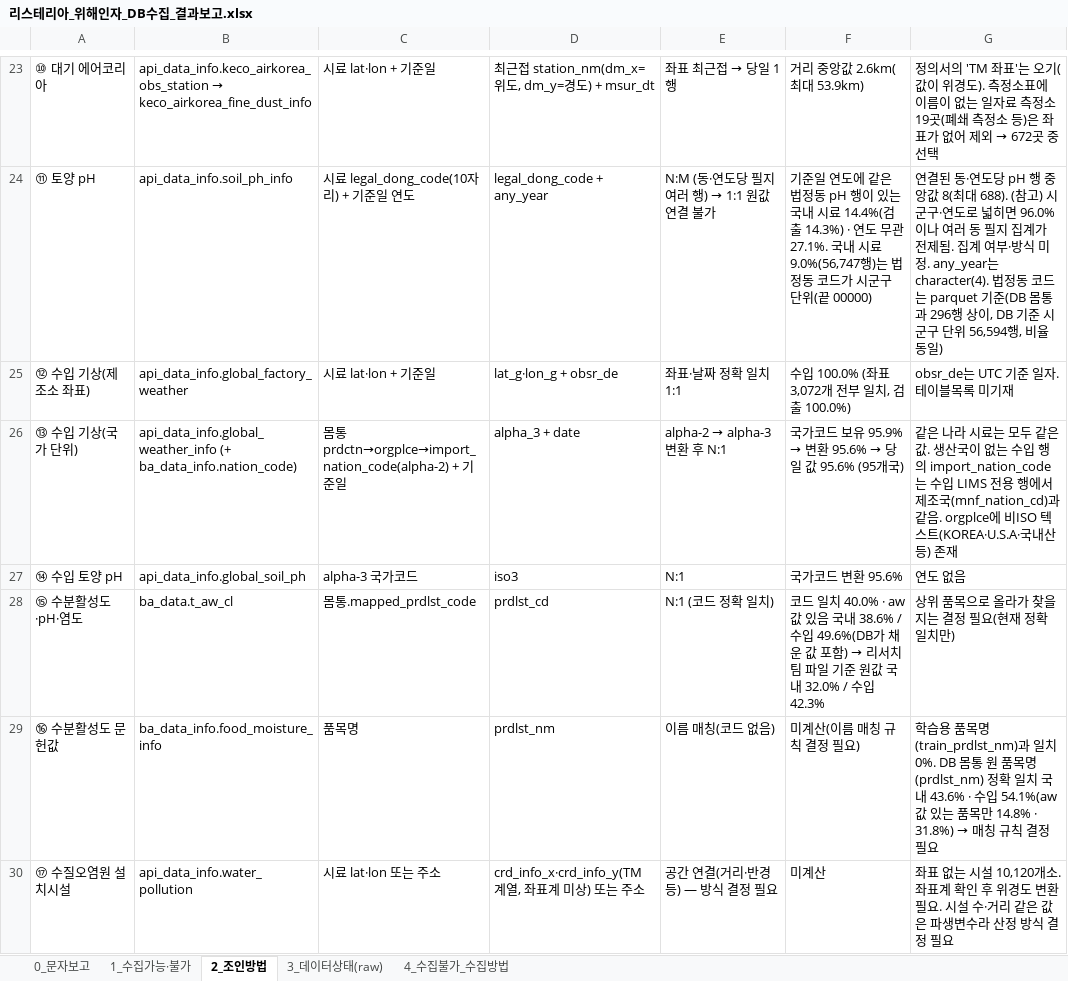
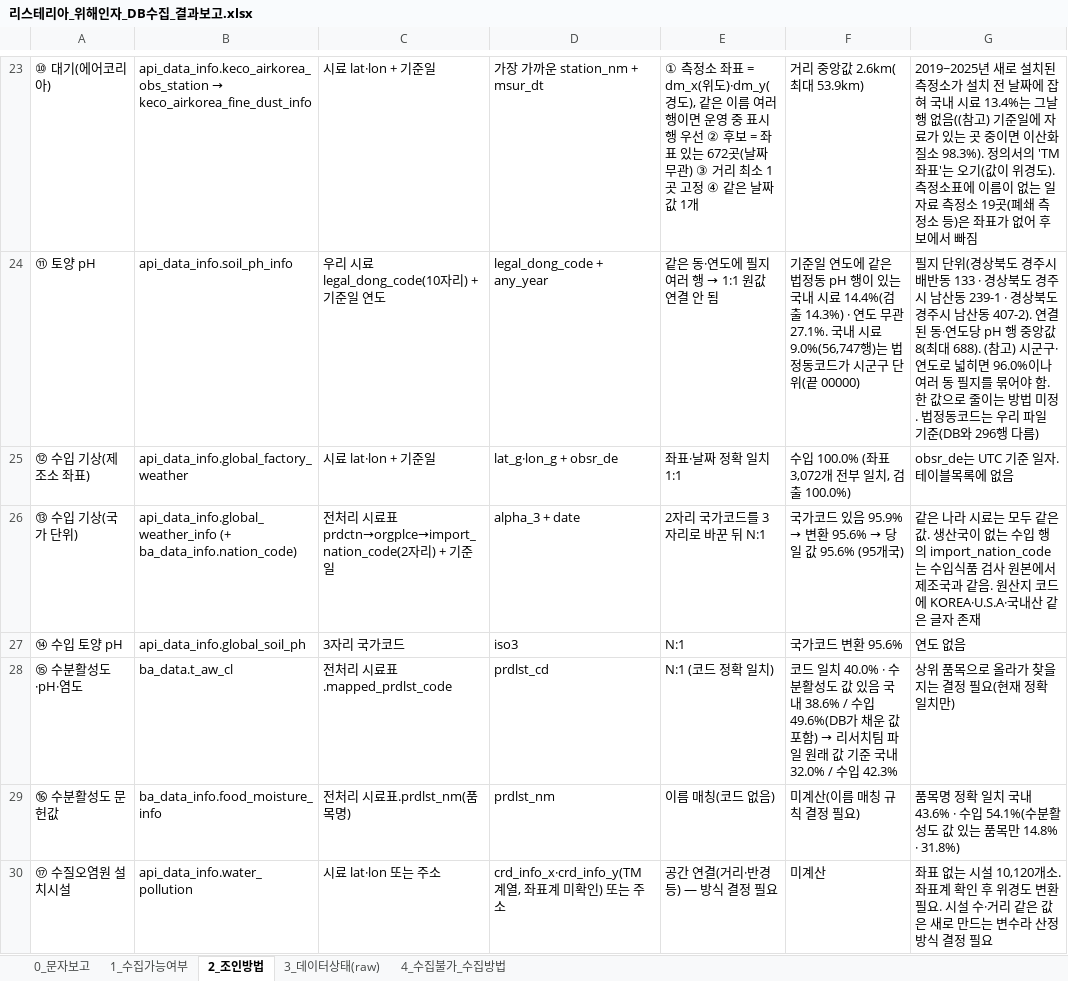
Before and after one commit to cjsdudwls1/listeria2026, an Excel workbook: 리스테리아ML/docs/리스테리아_위해인자_DB수집_결과보고.xlsx, sheet 2_조인방법, drawn as a sheet; only a part is shown, gaps mark what is left out; values as stored, in another font and other column widths than the file's, no borders; the diff covers the shown part only; the diff names each change by its address in the sheet, - before the commit and + after, or states it on an @@ line.

```diff
--- a/리스테리아ML/docs/리스테리아_위해인자_DB수집_결과보고.xlsx (sheet 2_조인방법)
+++ b/리스테리아ML/docs/리스테리아_위해인자_DB수집_결과보고.xlsx (sheet 2_조인방법)
-sheet tab: 1_수집가능·불가
+sheet tab: 1_수집가능여부
-A23: ⑩ 대기 에어코리아
+A23: ⑩ 대기(에어코리아)
-D23: 최근접 station_nm(dm_x=위도, dm_y=경도) + msur_dt
+D23: 가장 가까운 station_nm + msur_dt
@@ E23: 좌표 최근접 → 당일 1행 → ① 측정소 좌표 = dm_x(위도)·dm_y(경도), 같은 이름 여러 행이면 운영 중 표시 행 우선 ② 후보 = 좌표 있는 672곳(날짜 무관) ③ 거리 최소 1곳 고정 ④ 같은 날짜 값 1개 @@
@@ G23: 정의서의 'TM 좌표'는 오기(값이 위경도). 측정소표에 이름이 없는 일자료 측정소 19곳(폐쇄 측정소 등)은 좌표가 없어 제외 → 672곳 중 선택 → 2019~2025년 새로 설치된 측정소가 설치 전 날짜에 잡혀 국내 시료 13.4%는 그날 행 없음((참고) 기준일에 자료가 있는 곳 중이면 이산화질소 98.3%). 정의서의 'TM 좌표'는 오기(값이 위경도). 측정소표에 이름이 없는 일자료 측정소 19곳(폐쇄 측정소 등)은 좌표가 없어 후보에서 빠짐 @@
-C24: 시료 legal_dong_code(10자리) + 기준일 연도
+C24: 우리 시료 legal_dong_code(10자리) + 기준일 연도
@@ E24: N:M (동·연도당 필지 여러 행) → 1:1 원값 연결 불가 → 같은 동·연도에 필지 여러 행 → 1:1 원값 연결 안 됨 @@
-F24: …법정동 코드가…
+F24: …법정동코드가…
-G24: 연결된 동·연도당 pH 행 중앙값 8(최대 688). (참고) 시군구·연도로 넓히면 96.0%이나 여러 동 필지 집계가 전제됨. 집계 여부·방식 미정. any_year는 character(4). 법정동 코드는 parquet 기준(DB 몸통과 296행 상이, DB 기준 시군구 단위 56,594행, 비율 동일)
+G24: 필지 단위(경상북도 경주시 배반동 133 · 경상북도 경주시 남산동 239-1 · 경상북도 경주시 남산동 407-2). 연결된 동·연도당 pH 행 중앙값 8(최대 688). (참고) 시군구·연도로 넓히면 96.0%이나 여러 동 필지를 묶어야 함. 한 값으로 줄이는 방법 미정. 법정동코드는 우리 파일 기준(DB와 296행 다름)
-G25: obsr_de는 UTC 기준 일자. 테이블목록 미기재
+G25: obsr_de는 UTC 기준 일자. 테이블목록에 없음
-C26: 몸통 prdctn→orgplce→import_nation_code(alpha-2) + 기…
+C26: 전처리 시료표 prdctn→orgplce→import_nation_code(2자리) + 기…
@@ E26: alpha-2 → alpha-3 변환 후 N:1 → 2자리 국가코드를 3자리로 바꾼 뒤 N:1 @@
@@ F26: 국가코드 보유 95.9% → 변환 95.6% → 당일 값 95.6% (95개국) → 국가코드 있음 95.9% → 변환 95.6% → 당일 값 95.6% (95개국) @@
-G26: …는 수입 LIMS 전용 행에서 제조국(mnf_nation_cd)과 같음. orgplce에 비ISO 텍스트(KOREA·U.S.A·국내산 등) 존재
+G26: …는 수입식품 검사 원본에서 제조국과 같음. 원산지 코드에 KOREA·U.S.A·국내산 같은 글자 존재
-C27: alpha-3 국가코드
+C27: 3자리 국가코드
-C28: 몸통.mapped_prdlst_code
+C28: 전처리 시료표.mapped_prdlst_code
@@ F28: …치 40.0% · aw 값 있음 국내 38.6% / 수입 49.6%(DB가 채운 값 포함) → 리서치팀 파일 기준 원값 국내… → …치 40.0% · 수분활성도 값 있음 국내 38.6% / 수입 49.6%(DB가 채운 값 포함) → 리서치팀 파일 원래 값 기준 국내… @@
-C29: 품목명
+C29: 전처리 시료표.prdlst_nm(품목명)
@@ G29: 학습용 품목명(train_prdlst_nm)과 일치 0%. DB 몸통 원 품목명(prdlst_nm) 정확 일치 국내 43.6% · 수입 54.1%(aw 값 있는 품목만 14.8% · 31.8%) → 매칭 규칙 결정 필요 → 품목명 정확 일치 국내 43.6% · 수입 54.1%(수분활성도 값 있는 품목만 14.8% · 31.8%) @@
-D30: crd_info_x·crd_info_y(TM 계열, 좌표계 미상) 또는 주소
+D30: crd_info_x·crd_info_y(TM 계열, 좌표계 미확인) 또는 주소
-G30: …값은 파생변수라…
+G30: …값은 새로 만드는 변수라…
```
Also changed, not shown: 32 edited cells elsewhere in this sheet, sheet 1_수집가능여부, sheet 3_데이터상태(raw), sheet 0_문자보고, sheet 4_수집불가_수집방법, 23 other files.
